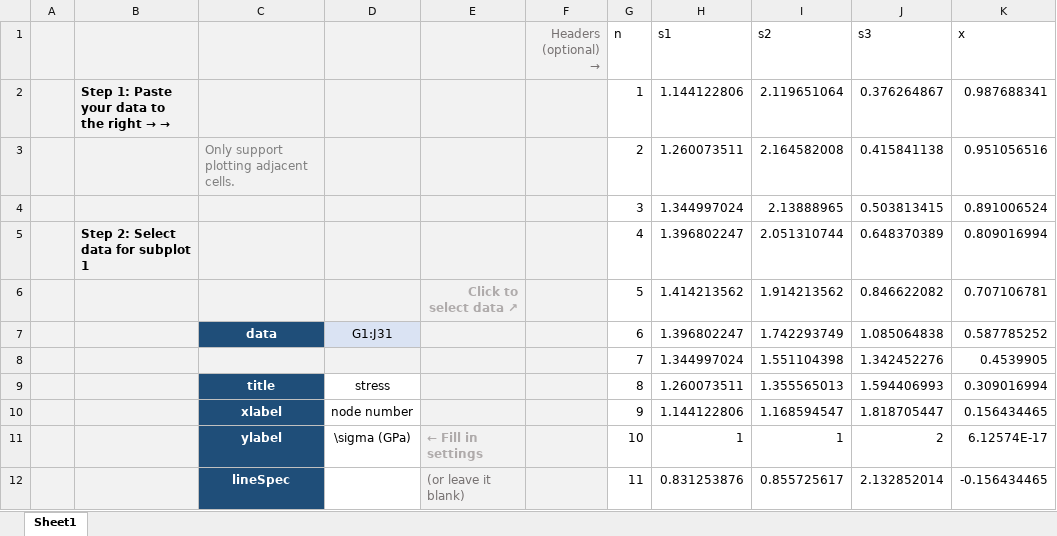
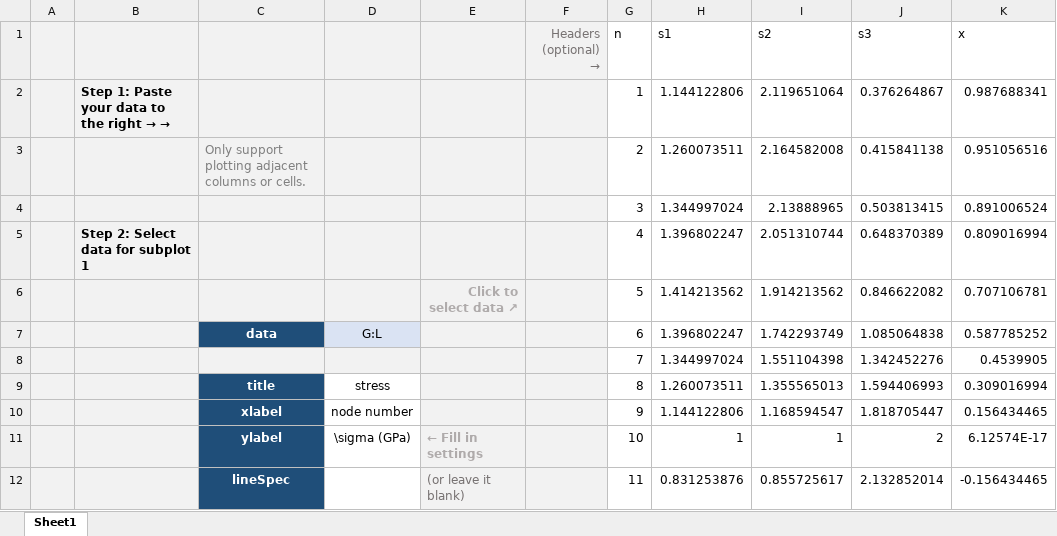
Before and after one commit to MlHsieh/easy-excel-plot, an Excel workbook: xlsm/Plot.xlsm, sheet Sheet1, drawn as a sheet; only a part is shown; values as stored, in another font and other column widths than the file's, no borders; charts and pictures not drawn; the diff covers the shown part only; the diff names each change by its address in the sheet, - before the commit and + after, or states it on an @@ line.

```diff
--- a/xlsm/Plot.xlsm (sheet Sheet1)
+++ b/xlsm/Plot.xlsm (sheet Sheet1)
-C3: Only support plotting adjacent cells.
+C3: Only support plotting adjacent columns or cells.
-D7: G1:J31
+D7: G:L
```
Also changed, not shown: 10 added rows, 5 edited cells and cell formats elsewhere in this sheet, formulas that keep their value, charts or pictures, xlsm/Plot_debug.xlsm, 2 other files.
